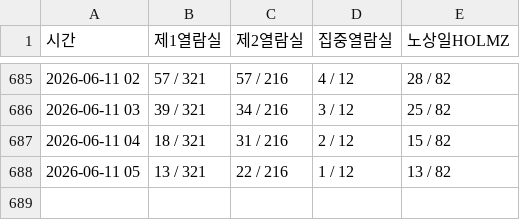
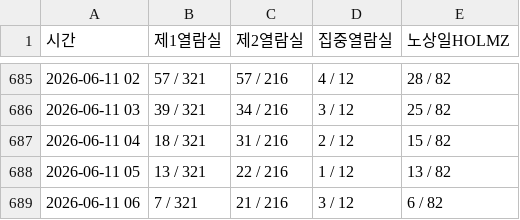
Before and after one commit to seseminy/TensorProgramming, a CSV file: seat_data.csv, drawn as a sheet; only a part is shown, gaps mark what is left out; the diff names each change by its address in the sheet, - before the commit and + after, or states it on an @@ line.

```diff
--- a/seat_data.csv
+++ b/seat_data.csv
+row 689: 2026-06-11 06 | 7 / 321 | 21 / 216 | 3 / 12 | 6 / 82
```
